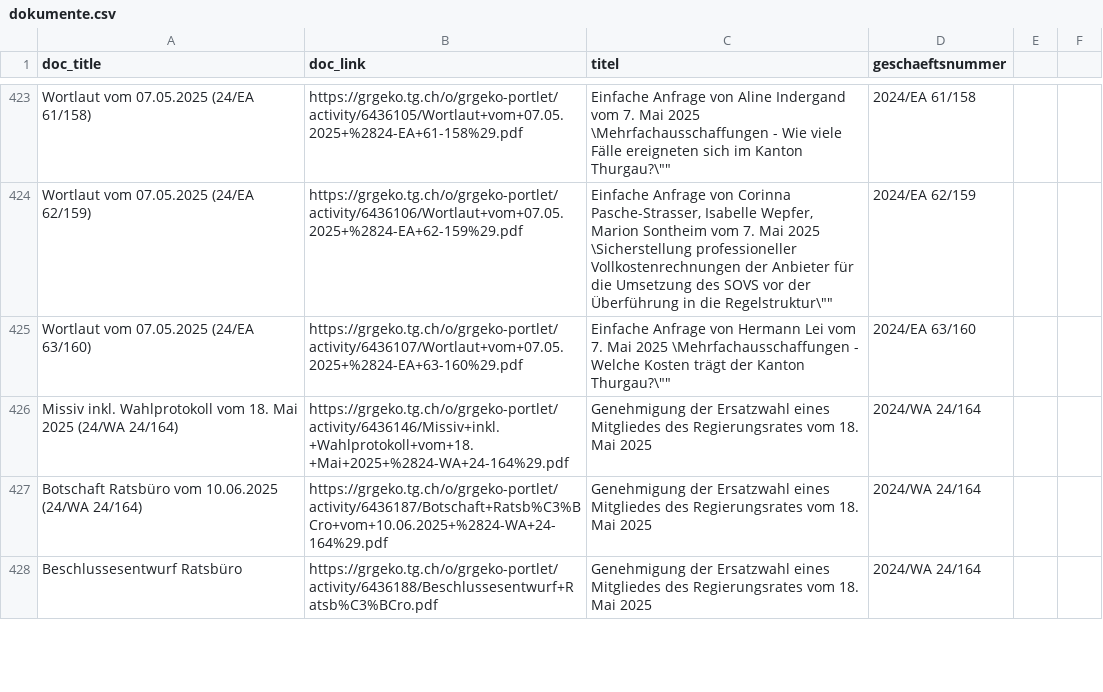
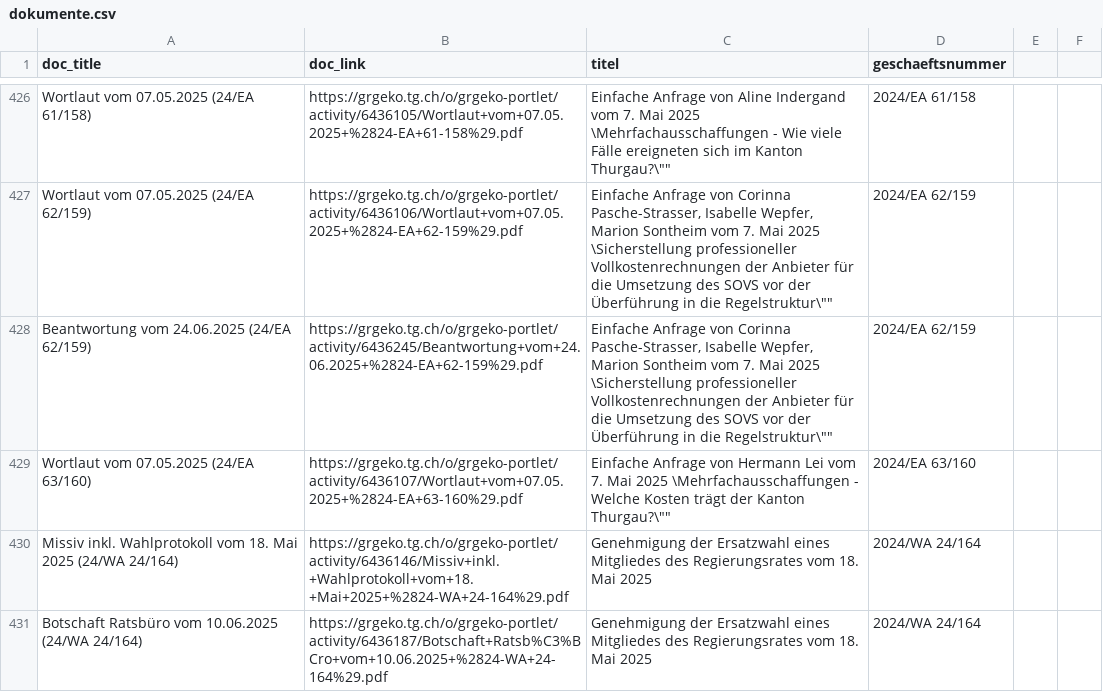
Before and after one commit to ogdtg/vorstossdaten_scrape, a CSV file: dokumente.csv, drawn as a sheet; only a part is shown, gaps mark what is left out; the shorter side is filled out with more unchanged rows; the diff covers the shown part only.

```diff
--- a/dokumente.csv
+++ b/dokumente.csv
@@ -424,2 +427,3 @@
 "Wortlaut vom 07.05.2025 (24/EA 62/159)","https://grgeko.tg.ch/o/grgeko-portlet/activity/6436106/Wortlaut+vom+07.05.2025+%2824-EA+62-159%29.pdf","Einfache Anfrage von Corinna Pasche-Strasser, Isabelle Wepfer, Marion Sontheim vom 7. Mai 2025 \"Sicherstellung professioneller Vollkostenrechnungen der Anbieter für die Umsetzung des SOVS vor der Überführung in die Regelstruktur\"","2024/EA 62/159"
+"Beantwortung vom 24.06.2025 (24/EA 62/159)","https://grgeko.tg.ch/o/grgeko-portlet/activity/6436245/Beantwortung+vom+24.06.2025+%2824-EA+62-159%29.pdf","Einfache Anfrage von Corinna Pasche-Strasser, Isabelle Wepfer, Marion Sontheim vom 7. Mai 2025 \"Sicherstellung professioneller Vollkostenrechnungen der Anbieter für die Umsetzung des SOVS vor der Überführung in die Regelstruktur\"","2024/EA 62/159"
 "Wortlaut vom 07.05.2025 (24/EA 63/160)","https://grgeko.tg.ch/o/grgeko-portlet/activity/6436107/Wortlaut+vom+07.05.2025+%2824-EA+63-160%29.pdf","Einfache Anfrage von Hermann Lei vom 7. Mai 2025 \"Mehrfachausschaffungen - Welche Kosten trägt der Kanton Thurgau?\"","2024/EA 63/160"
```
Also changed, not shown: 8 added rows and 2 removed rows elsewhere in this file, geschaefte.csv, 1 other file.
